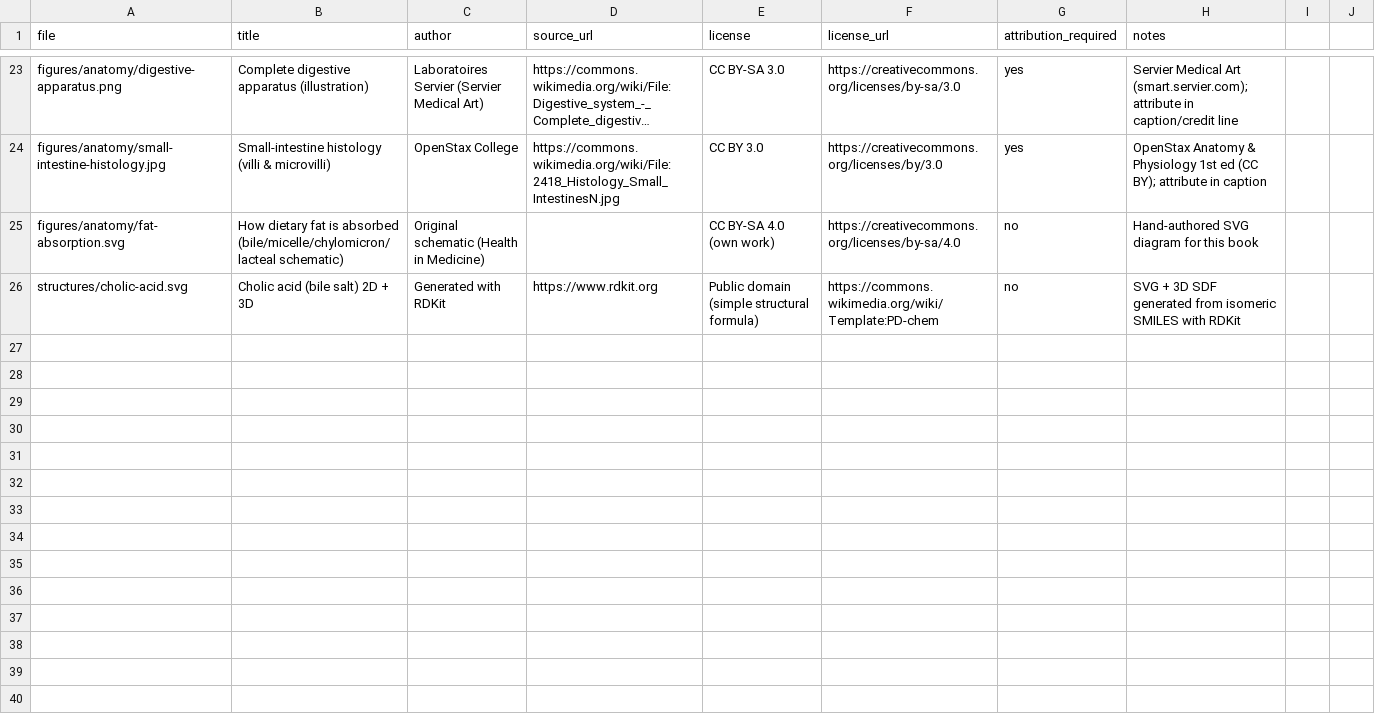
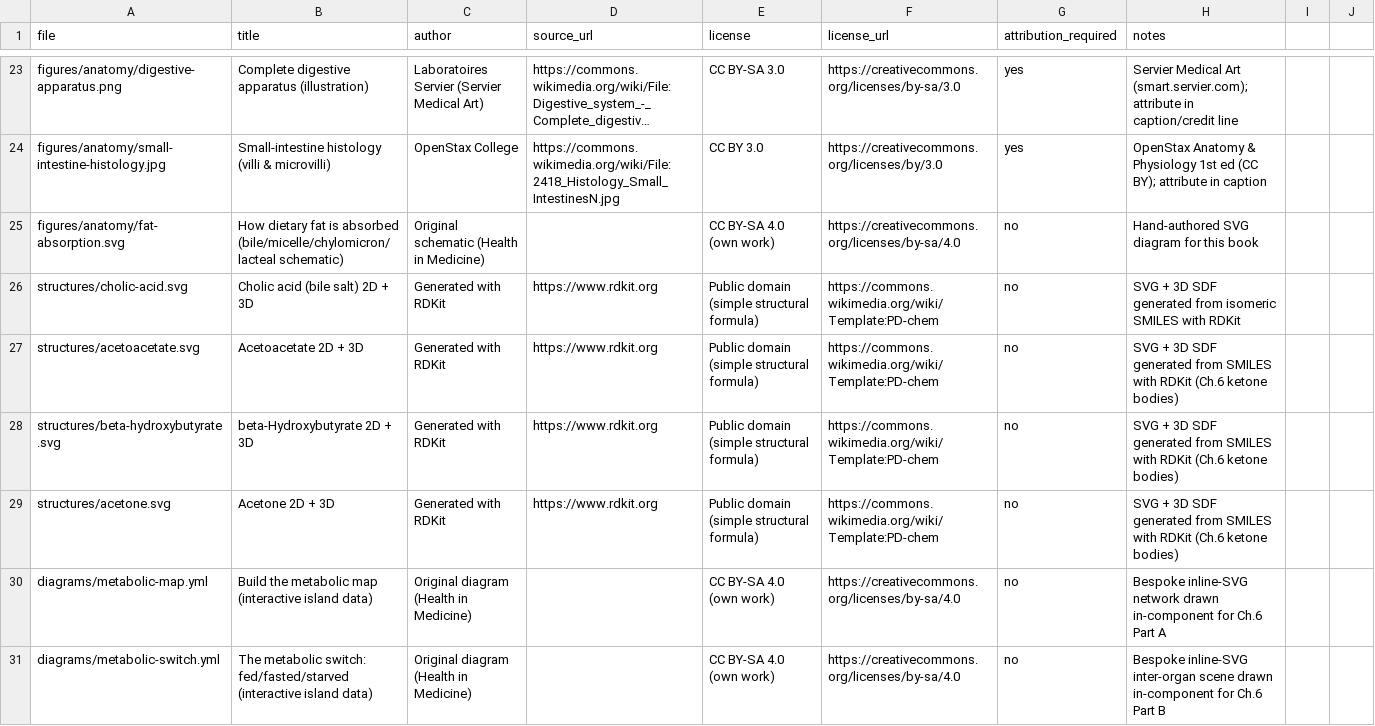
Before and after one commit to nusmedicine/nutrition, a CSV file: book/figures/CREDITS.csv, drawn as a sheet; only a part is shown, gaps mark what is left out; long unchanged cells end in ….

```diff
--- a/book/figures/CREDITS.csv
+++ b/book/figures/CREDITS.csv
@@ -26 +26,6 @@ figures/anatomy/fat-absorption.svg,How dietary fat is absorbed (bile/micelle/chy
 structures/cholic-acid.svg,Cholic acid (bile salt) 2D + 3D,Generated with RDKit,https://www.rdkit.org,Public domain (simple structural formula),https://commons.wikimedia.org/wiki/Template:PD-chem,no,SVG + 3D SDF generated from isomeric SMILES with RDKit
+structures/acetoacetate.svg,Acetoacetate 2D + 3D,Generated with RDKit,https://www.rdkit.org,Public domain (simple structural formula),https://commons.wikimedia.org/wiki/Template:PD-chem,no,SVG + 3D SDF generated from SMILES with RDKit (Ch.6 ketone bodies)
+structures/beta-hydroxybutyrate.svg,beta-Hydroxybutyrate 2D + 3D,Generated with RDKit,https://www.rdkit.org,Public domain (simple structural formula),https://commons.wikimedia.org/wiki/Template:PD-chem,no,SVG + 3D SDF generated from SMILES with RDKit (Ch.6 ketone bodies)
+structures/acetone.svg,Acetone 2D + 3D,Generated with RDKit,https://www.rdkit.org,Public domain (simple structural formula),https://commons.wikimedia.org/wiki/Template:PD-chem,no,SVG + 3D SDF generated from SMILES with RDKit (Ch.6 ketone bodies)
+diagrams/metabolic-map.yml,Build the metabolic map (interactive island data),Original diagram (Health in Medicine),,CC BY-SA 4.0 (own work),https://creativecommons.org/licenses/by-sa/4.0,no,Bespoke inline-SVG network drawn in-component for Ch.6 Part A
+diagrams/metabolic-switch.yml,The metabolic switch: fed/fasted/starved (interactive island data),Original diagram (Health in Medicine),,CC BY-SA 4.0 (own work),https://creativecommons.org/licenses/by-sa/4.0,no,Bespoke inline-SVG inter-organ scene drawn in-component for Ch.6 Part B
```
Also changed, not shown: 20 other files.
